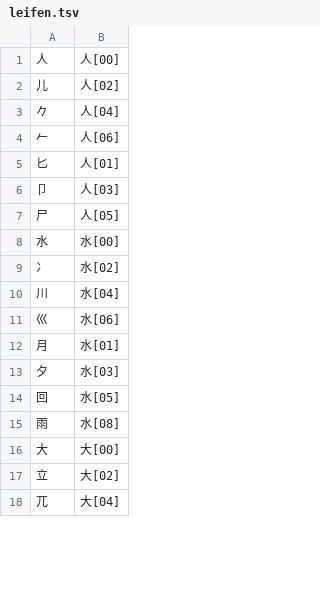
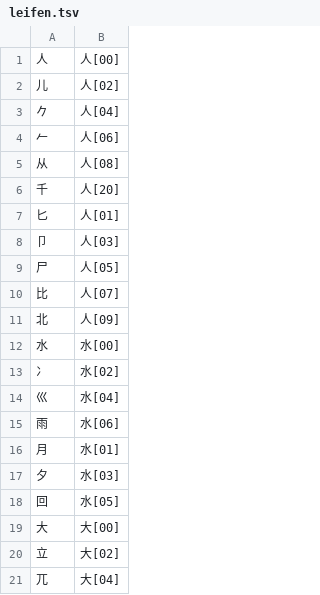
Before and after one commit to chenlin014/xingzheng, a TSV file: zg-scheme/xingyi/zg-code/leifen.tsv, drawn as a sheet; only a part is shown; the diff covers the shown part only.

```diff
--- a/zg-scheme/xingyi/zg-code/leifen.tsv
+++ b/zg-scheme/xingyi/zg-code/leifen.tsv
@@ -4,2 +4,4 @@
 𠂉	人[06]
+从	人[08]
+千	人[20]
 匕	人[01]
@@ -7,6 +9,8 @@
 尸	人[05]
+比	人[07]
+北	人[09]
 水	水[00]
 冫	水[02]
-川	水[04]
-巛	水[06]
+巛	水[04]
+雨	水[06]
 月	水[01]
@@ -14,3 +18,2 @@
 回	水[05]
-雨	水[08]
 大	大[00]
```
Also changed, not shown: 30 added rows, 23 removed rows and 46 edited cells elsewhere in this file, zg-scheme/xingyi/xingyi-ft.tsv, zg-scheme/xingyi/xingyi-jp.tsv, 4 other files.
